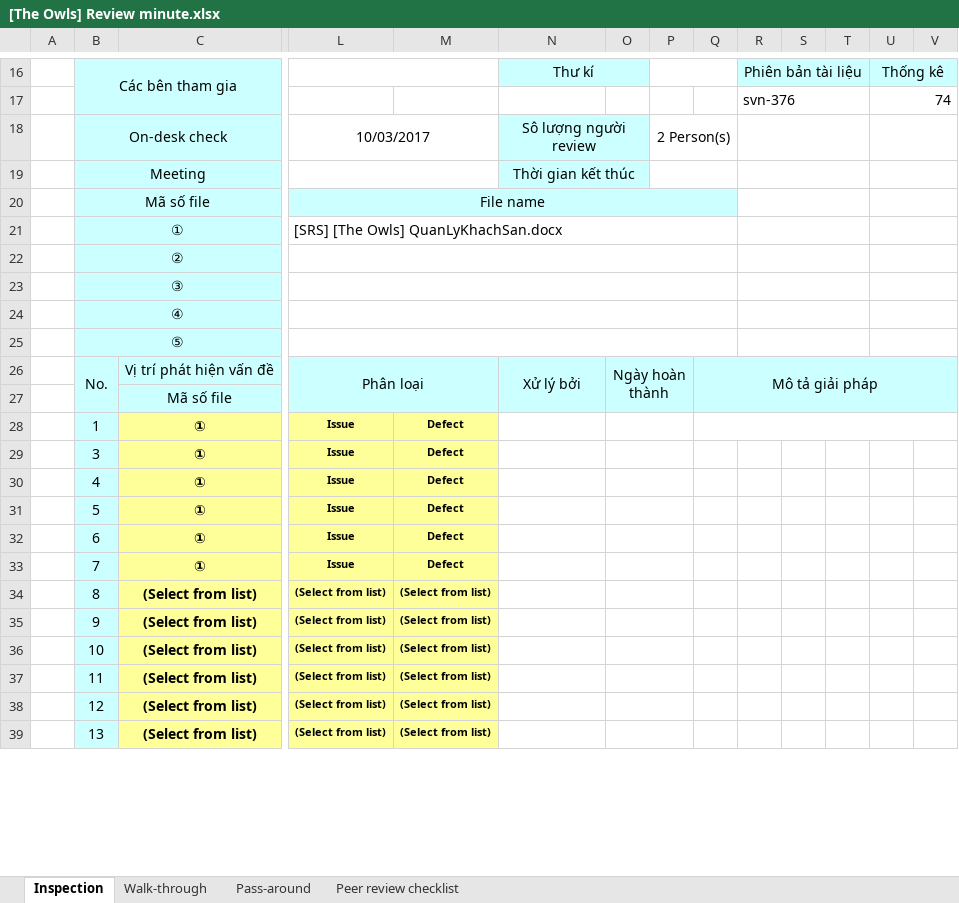
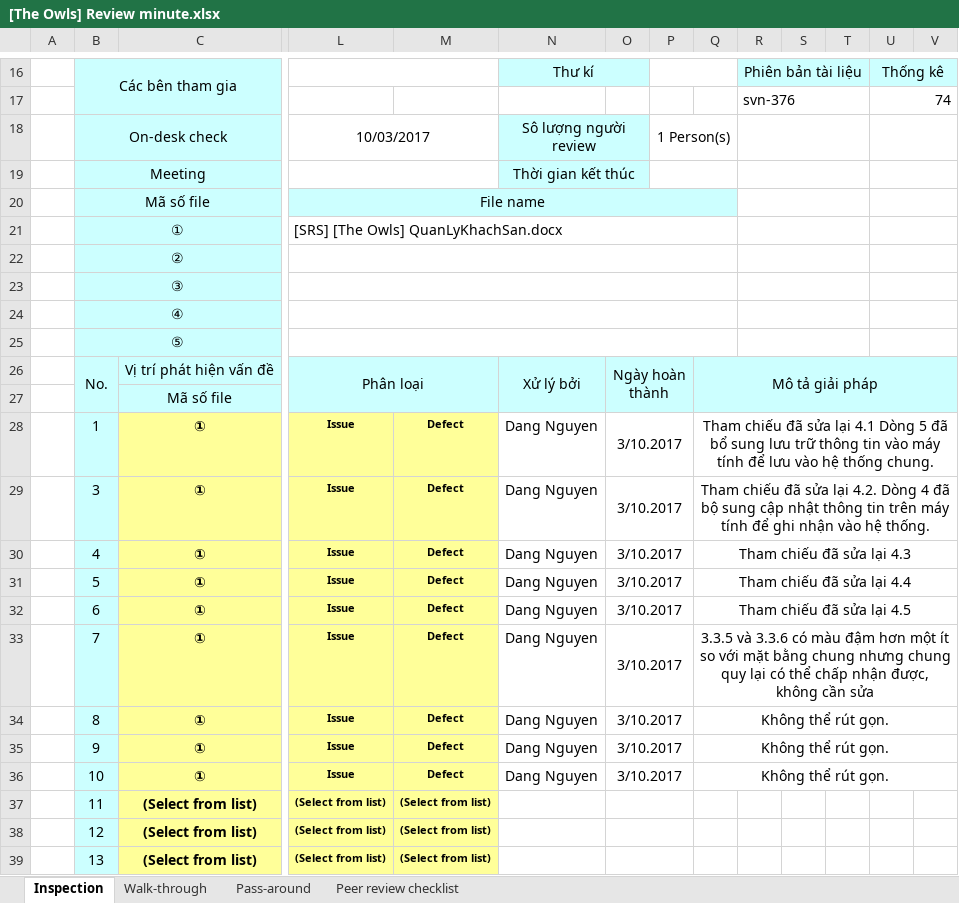
Before and after one commit to vongoccongminh/quanlykhachsan, an Excel workbook: [The Owls] Review minute.xlsx, sheet Inspection, drawn as a sheet; only a part is shown, gaps mark what is left out; values as stored, in another font and other column widths than the file's, no borders; conditional formats not drawn; the diff covers the shown part only; the diff names each change by its address in the sheet, - before the commit and + after, or states it on an @@ line.

Commit message:
Add files via upload
Tổng hợp và chi tiết chỉnh sửa

```diff
--- a/[The Owls] Review minute.xlsx (sheet Inspection)
+++ b/[The Owls] Review minute.xlsx (sheet Inspection)
-P18: 2 Person(s)
+P18: 1 Person(s)
-N28:N36: (empty)
+N28:N36: Dang Nguyen
-O28:O36: (empty)
+O28:O36: 3/10.2017
-Q28: (empty)
+Q28: Tham chiếu đã sửa lại 4.1 Dòng 5 đã bổ sung lưu trữ thông tin vào máy tính để lưu vào hệ thống chung.
-Q29: (empty)
+Q29: Tham chiếu đã sửa lại 4.2. Dòng 4 đã bộ sung cập nhật thông tin trên máy tính để ghi nhận vào hệ thống.
+Q29:V29 merged
-Q30: (empty)
+Q30: Tham chiếu đã sửa lại 4.3
+Q30:V30 merged
-Q31: (empty)
+Q31: Tham chiếu đã sửa lại 4.4
+Q31:V31 merged
-Q32: (empty)
+Q32: Tham chiếu đã sửa lại 4.5
+Q32:V32 merged
-Q33: (empty)
+Q33: 3.3.5 và 3.3.6 có màu đậm hơn một ít so với mặt bằng chung nhưng chung quy lại có thể chấp nhận được, không cần sửa
+Q33:V33 merged
-C34:C36: (Select from list)
+C34:C36: ①
-L34:L36: (Select from list)
+L34:L36: Issue
-M34:M36: (Select from list)
+M34:M36: Defect
-Q34:Q36: (empty)
+Q34:Q36: Không thể rút gọn.
+Q34:V34 merged
+Q35:V35 merged
+Q36:V36 merged
```
Also changed, not shown: cell formats elsewhere in this sheet, charts or pictures.
